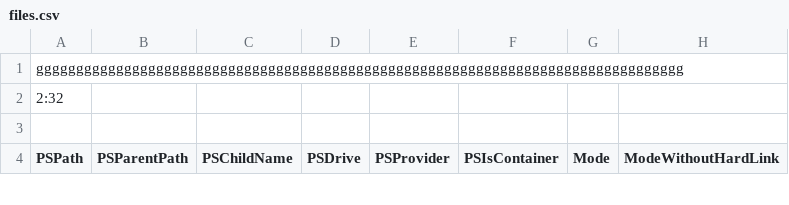
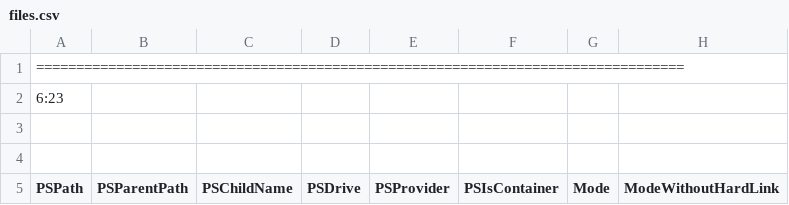
Before and after one commit to tc-streets/allf, a CSV file: files.csv, drawn as a sheet; only a part is shown; rows hold the shown columns only; the diff names each change by its address in the sheet, - before the commit and + after, or states it on an @@ line.

Commit message:
replace with ==

```diff
--- a/files.csv
+++ b/files.csv
-A1 (PSPath): ggggggggggggggggggggggggggggggggggggggggggggggggggggggggggggggggggggggggggggggggg
+A1 (PSPath): =================================================================================
-A2 (PSPath): 2:32
+A2 (PSPath): 6:23
+row 3: (empty)
```
